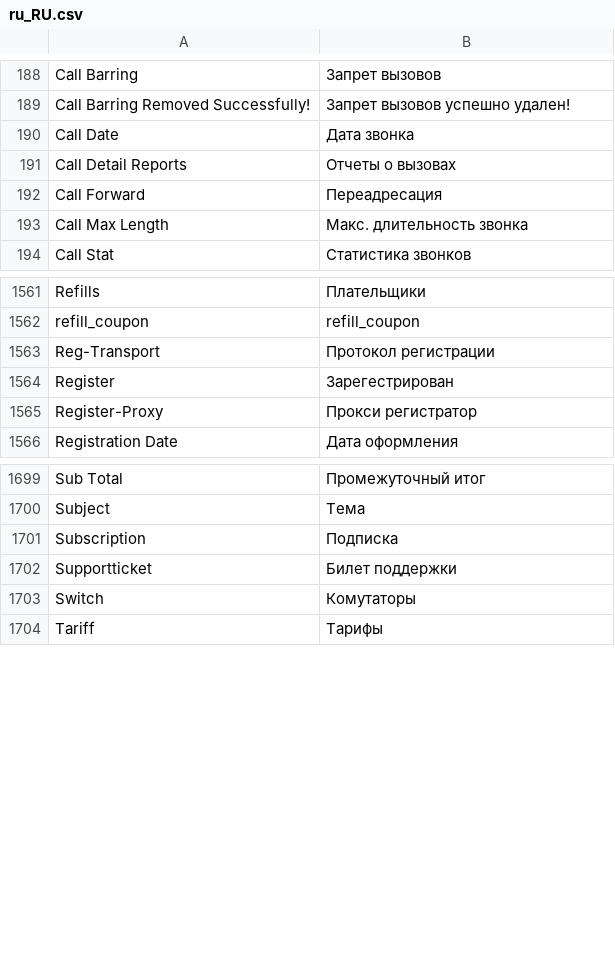
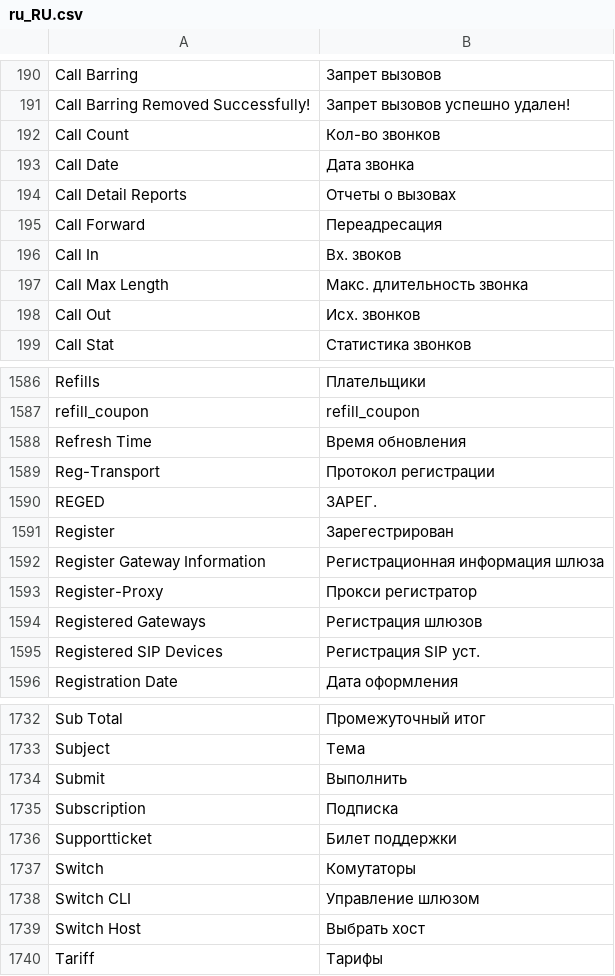
Before and after one commit to iNextrix/ASTPP, a CSV file: web_interface/astpp/addons/Community/language_russian/web_interface/astpp/language/ru_RU.csv, drawn as a sheet; only a part is shown, gaps mark what is left out; the diff covers the shown part only; the diff names each change by its address in the sheet, - before the commit and + after, or states it on an @@ line.

Commit message:
Add Russain localization for addon FS_Monitor

```diff
--- a/web_interface/astpp/addons/Community/language_russian/web_interface/astpp/language/ru_RU.csv
+++ b/web_interface/astpp/addons/Community/language_russian/web_interface/astpp/language/ru_RU.csv
+row 192: Call Count | Кол-во звонков
+row 196: Call In | Вх. звоков
+row 198: Call Out | Исх. звонков
+row 1588: Refresh Time | Время обновления
+row 1590: REGED | ЗАРЕГ.
+row 1592: Register Gateway Information | Регистрационная информация шлюза
+row 1594: Registered Gateways | Регистрация шлюзов
+row 1595: Registered SIP Devices | Регистрация SIP уст.
+row 1734: Submit | Выполнить
+row 1738: Switch CLI | Управление шлюзом
+row 1739: Switch Host | Выбрать хост
```
Also changed, not shown: 28 added rows, 10 moved rows and 1 edited cell elsewhere in this file, 7 other files.
